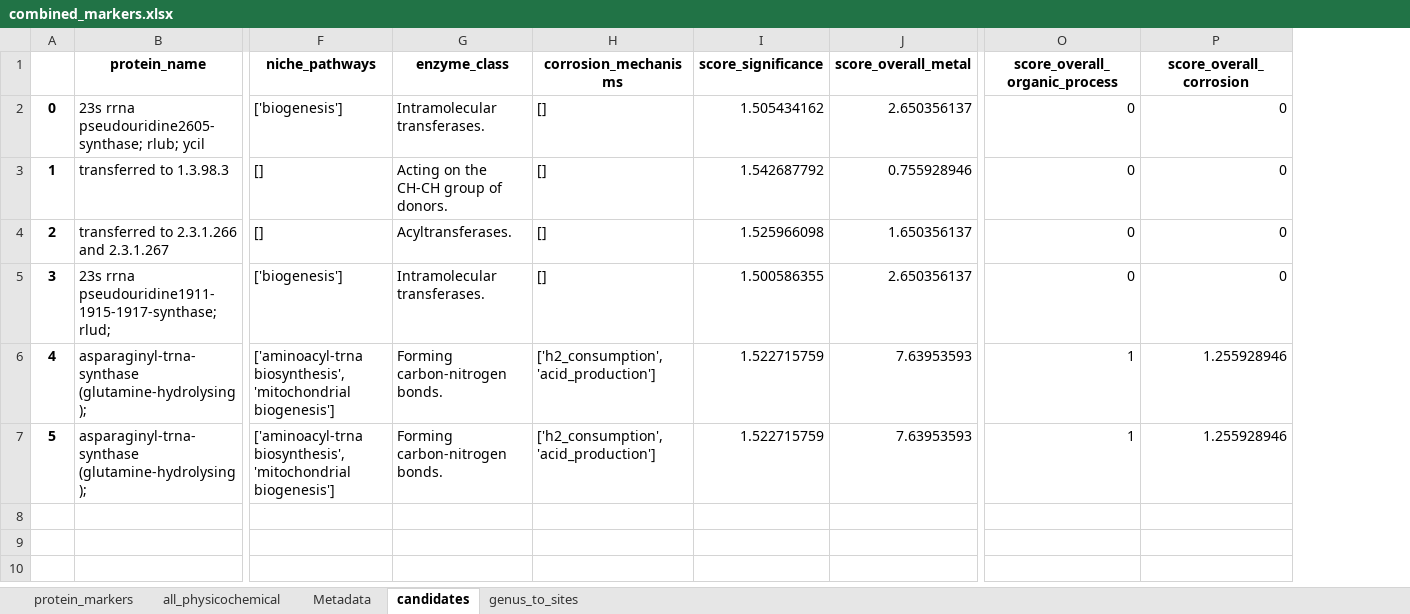
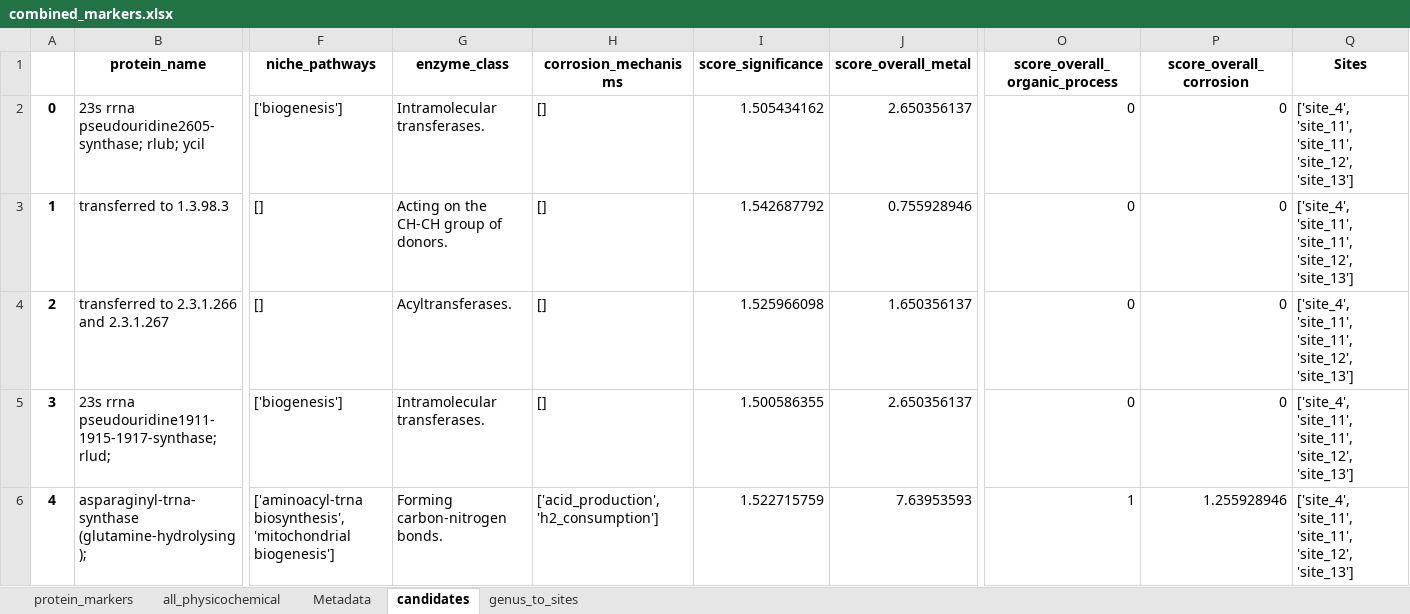
Before and after one commit to MagicAlex238/3_combined, an Excel workbook: data/combined_markers.xlsx, sheet candidates, drawn as a sheet; only a part is shown, gaps mark what is left out; values as stored, in another font and other column widths than the file's, no borders; removed rows and columns are numbered as before the commit, all else as after; rows hold the shown columns only; the diff names each change by its address in the sheet, - before the commit and + after, or states it on an @@ line.

```diff
--- a/data/combined_markers.xlsx (sheet candidates)
+++ b/data/combined_markers.xlsx (sheet candidates)
+column Q (Sites), rows 2-6: all ['site_4', 'site_11', 'site_11', 'site_12', 'site_13']
-H6 (corrosion_mechanisms): ['h2_consumption', 'acid_production']
+H6 (corrosion_mechanisms): ['acid_production', 'h2_consumption']
-row 7: 5 | asparaginyl-trna-synthase (glutamine-hydrolysing); | ['aminoacyl-trna biosynthesis', 'mitochondrial biogenesis'] | Forming carbon-nitrogen bonds. | ['h2_consumption', 'acid_production'] | 1.522715759 | 7.63953593 | 1 | 1.255928946
```
Also changed, not shown: sheet protein_markers, 2 other files.
